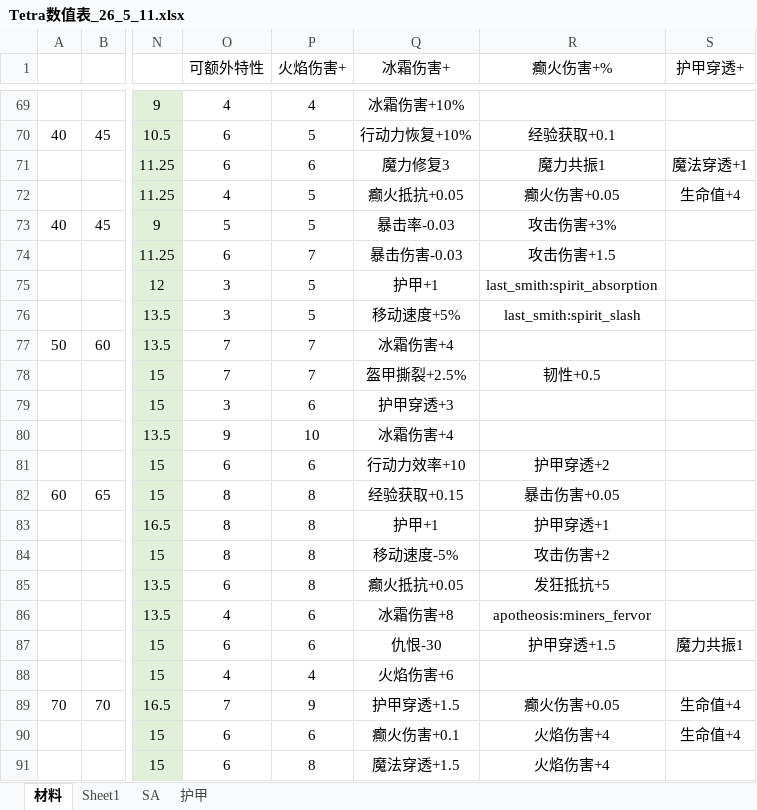
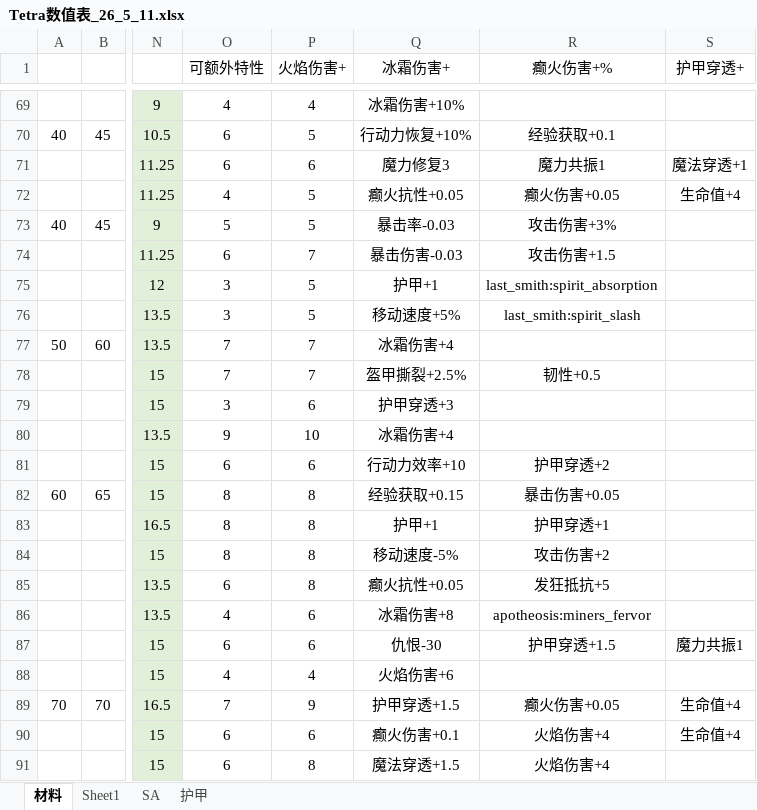
Before and after one commit to Tonywww2/SenDims-BanForges-ModPack, an Excel workbook: dev_docs/Tetra数值表_26_5_11.xlsx, sheet 材料, drawn as a sheet; only a part is shown, gaps mark what is left out; values as stored, in another font and other column widths than the file's, no borders; the diff covers the shown part only; the diff names each change by its address in the sheet, - before the commit and + after, or states it on an @@ line.

```diff
--- a/dev_docs/Tetra数值表_26_5_11.xlsx (sheet 材料)
+++ b/dev_docs/Tetra数值表_26_5_11.xlsx (sheet 材料)
-Q72 (冰霜伤害+): 癫火抵抗+0.05
+Q72 (冰霜伤害+): 癫火抗性+0.05
-Q85 (冰霜伤害+): 癫火抵抗+0.05
+Q85 (冰霜伤害+): 癫火抗性+0.05
```
Also changed, not shown: 5 added rows, 2 removed rows and 12 edited cells elsewhere in this sheet, formulas that keep their value, 20 other files.
